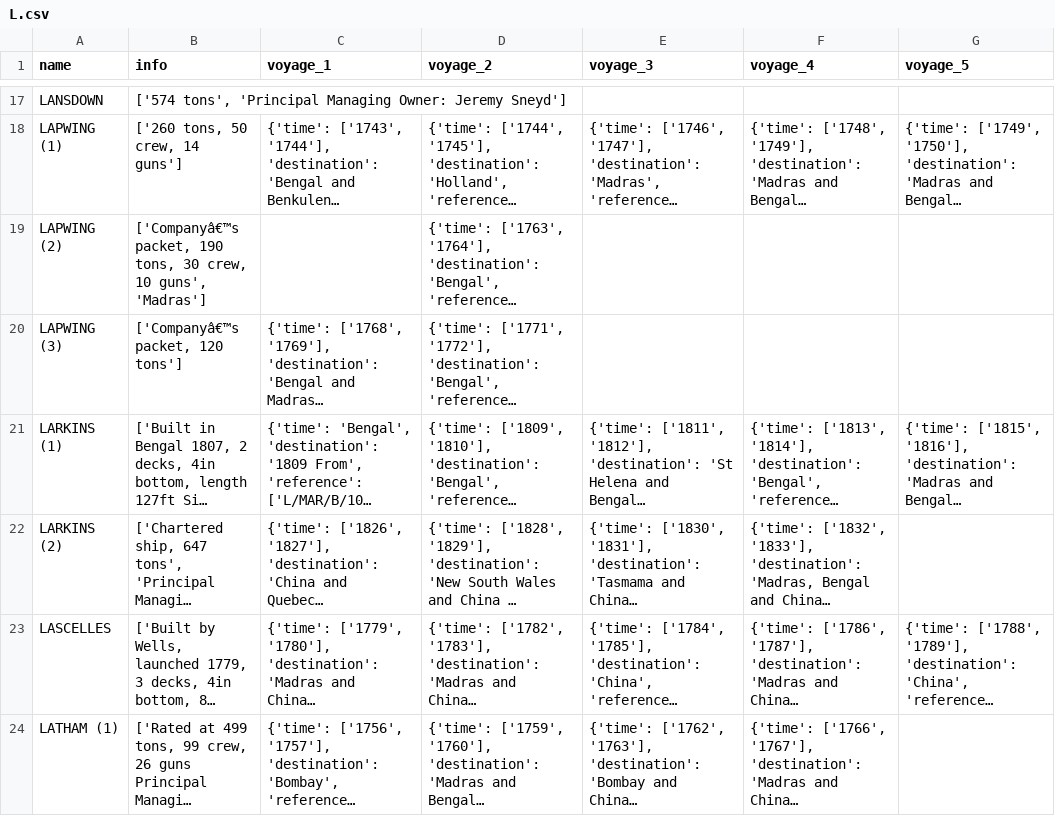
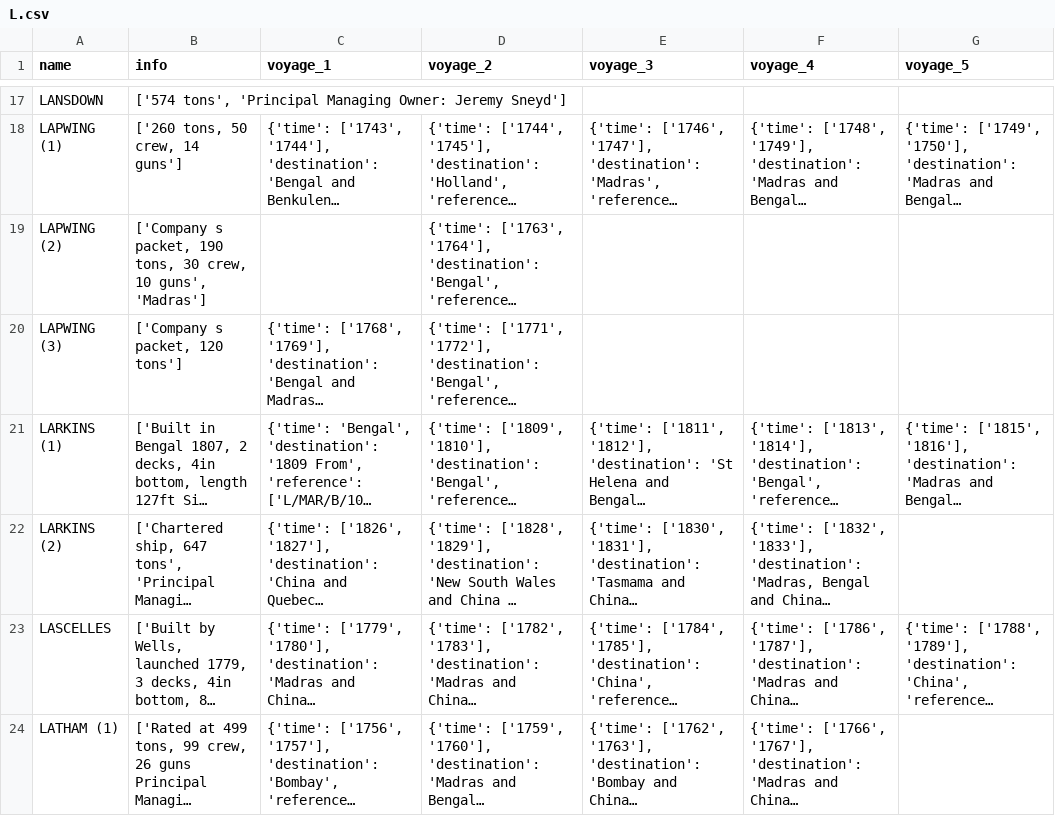
Before and after one commit to maximilianhenning/masters-thesis-data, a CSV file: Partial/L.csv, drawn as a sheet; only a part is shown, gaps mark what is left out; long unchanged cells end in …; the diff covers the shown part only; the diff names each change by its address in the sheet, - before the commit and + after, or states it on an @@ line.

```diff
--- a/Partial/L.csv
+++ b/Partial/L.csv
-B19 (info): ['Companyâ€™s packet, 190…
+B19 (info): ['Company s packet, 190…
-B20 (info): ['Companyâ€™s packet, 120 tons']
+B20 (info): ['Company s packet, 120 tons']
```
Also changed, not shown: 17 edited cells elsewhere in this file, Partial/A.csv, Partial/B.csv, 22 other files.
